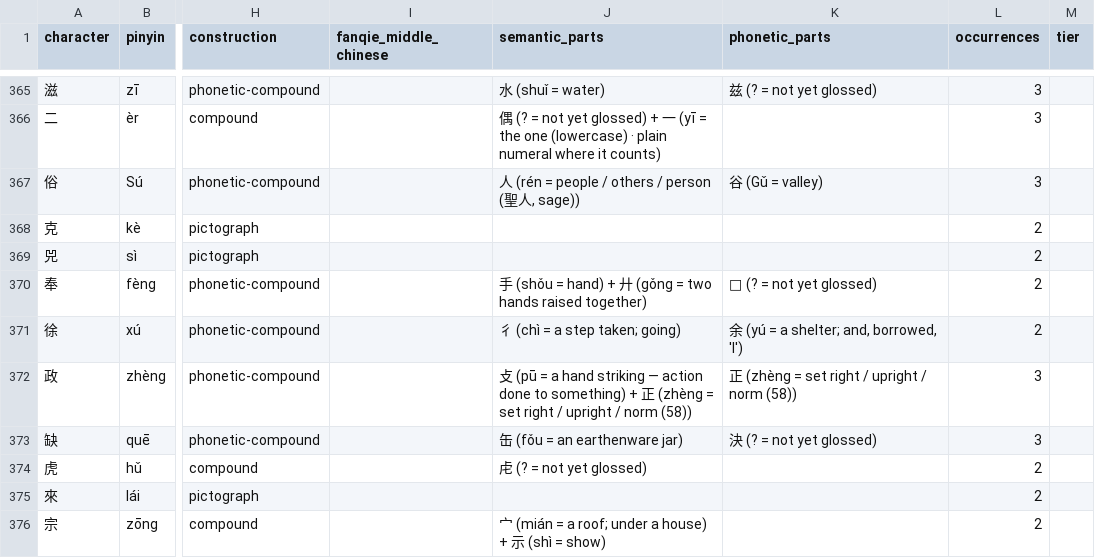
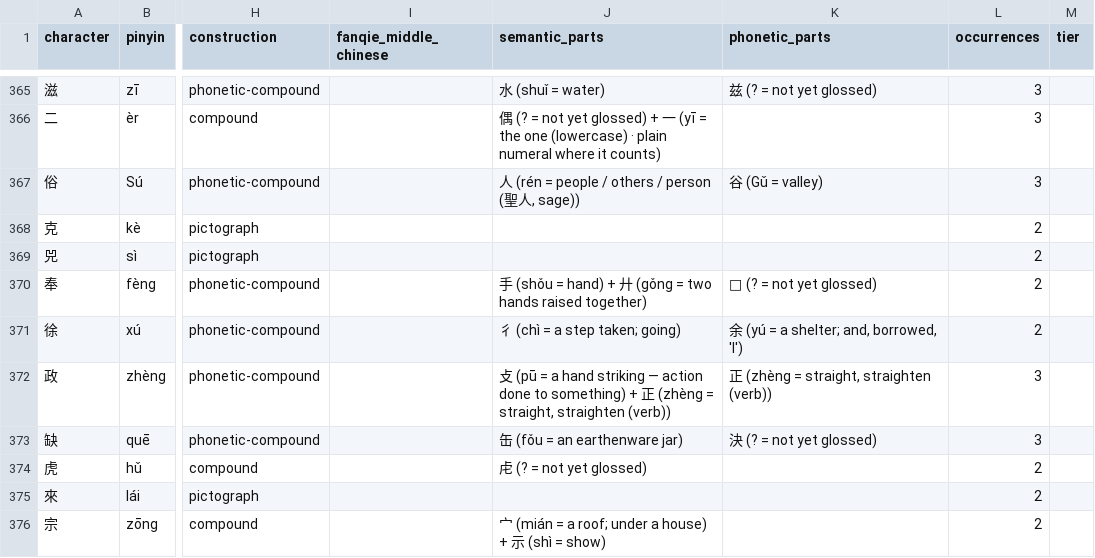
Before and after one commit to opencosmos-ai/taoteching, a CSV file: data/character-anatomy.csv, drawn as a sheet; only a part is shown, gaps mark what is left out; the diff covers the shown part only; the diff names each change by its address in the sheet, - before the commit and + after, or states it on an @@ line.

```diff
--- a/data/character-anatomy.csv
+++ b/data/character-anatomy.csv
-J372 (semantic_parts): …(zhèng = set right / upright / norm (58))
+J372 (semantic_parts): …(zhèng = straight, straighten (verb))
-K372 (phonetic_parts): 正 (zhèng = set right / upright / norm (58))
+K372 (phonetic_parts): 正 (zhèng = straight, straighten (verb))
```
Also changed, not shown: 13 edited cells elsewhere in this file, data/characters.csv, data/commentary.csv, 33 other files.
